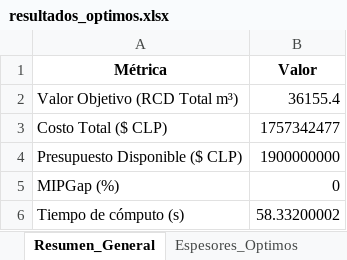
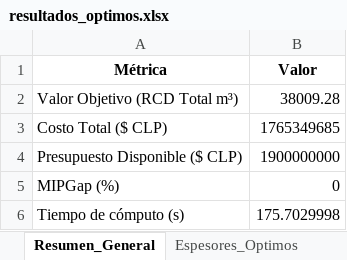
Before and after one commit to ChantillyCream/Proyecto_Opti, an Excel workbook: 26/Análisis_de_Excels/resultados_optimos.xlsx, sheet Resumen_General, drawn as a sheet; values as stored, in another font and other column widths than the file's, no borders; the diff names each change by its address in the sheet, - before the commit and + after, or states it on an @@ line.

```diff
--- a/26/Análisis_de_Excels/resultados_optimos.xlsx (sheet Resumen_General)
+++ b/26/Análisis_de_Excels/resultados_optimos.xlsx (sheet Resumen_General)
-B2 (Valor): 36155.4
+B2 (Valor): 38009.28
-B3 (Valor): 1757342477
+B3 (Valor): 1765349685
-B6 (Valor): 58.33200002
+B6 (Valor): 175.7029998
```
Also changed, not shown: sheet Plan_Colocacion_x, sheet Espesores_Optimos, 26/Instancias_Excel/instancia.xlsx, 1 other file.
